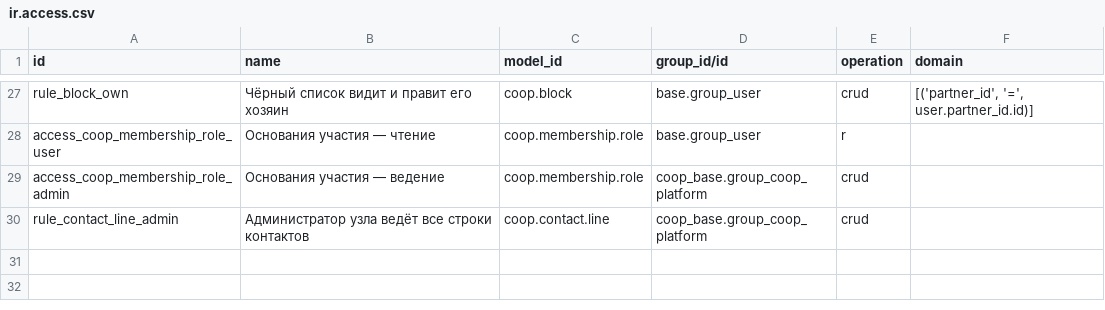
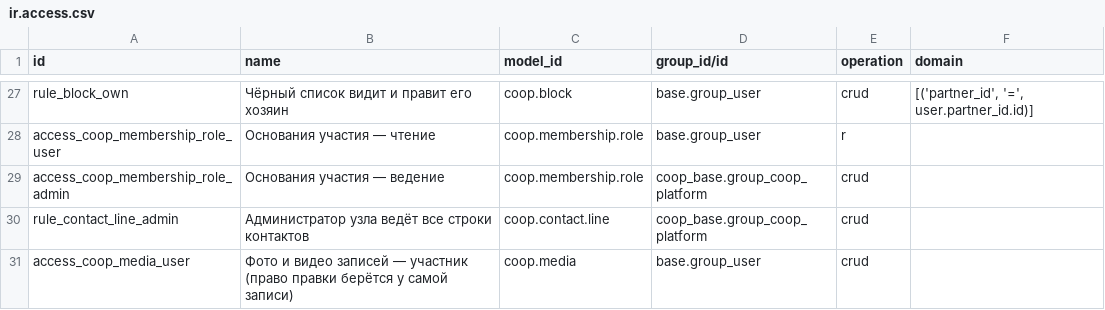
Before and after one commit to daocooptech/dao-cooptech-odoo, a CSV file: coop_base/security/ir.access.csv, drawn as a sheet; only a part is shown, gaps mark what is left out; the diff names each change by its address in the sheet, - before the commit and + after, or states it on an @@ line.

```diff
--- a/coop_base/security/ir.access.csv
+++ b/coop_base/security/ir.access.csv
+row 31: access_coop_media_user | Фото и видео записей — участник (право правки берётся у самой записи) | coop.media | base.group_user | crud
```
Also changed, not shown: 51 other files.
